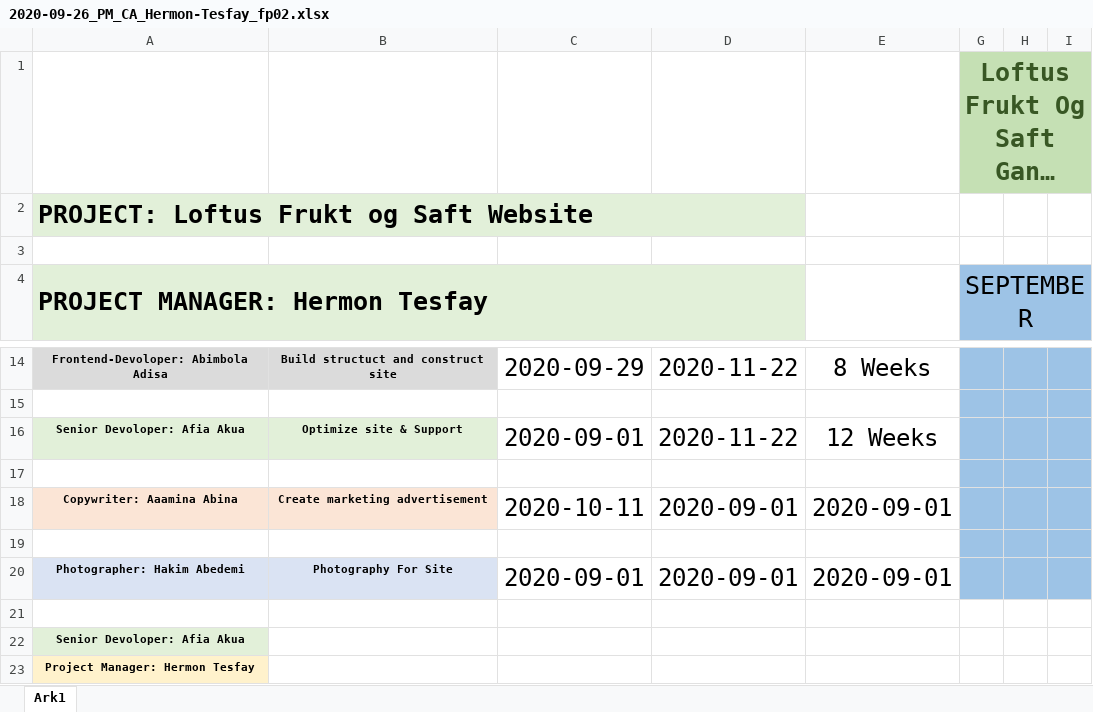
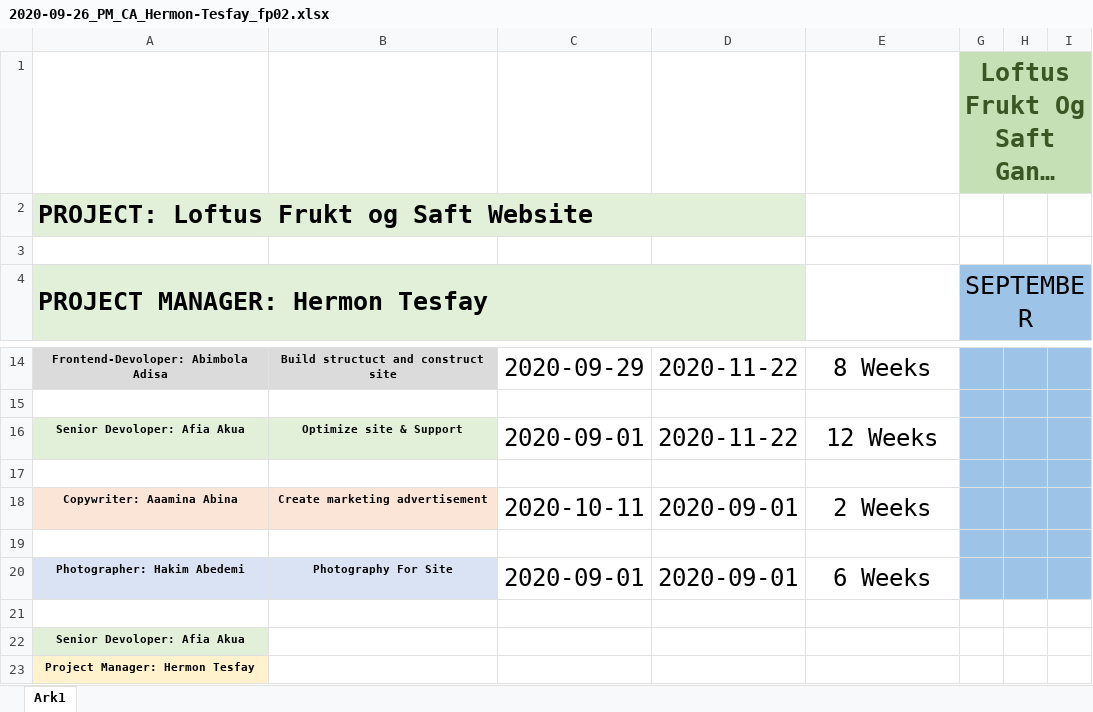
Before and after one commit to hermon1/1of2-Project-Methodology-Course-Assignment---Hermon-Tesfay, an Excel workbook: 2020-09-26_PM_CA_Hermon-Tesfay_fp02.xlsx, sheet Ark1, drawn as a sheet; only a part is shown, gaps mark what is left out; long unchanged cells end in …; values as stored, in another font and other column widths than the file's, no borders; the diff names each change by its address in the sheet, - before the commit and + after, or states it on an @@ line.

Commit message:
Add files via upload

```diff
--- a/2020-09-26_PM_CA_Hermon-Tesfay_fp02.xlsx (sheet Ark1)
+++ b/2020-09-26_PM_CA_Hermon-Tesfay_fp02.xlsx (sheet Ark1)
-E18: 2020-09-01
+E18: 2 Weeks
-E20: 2020-09-01
+E20: 6 Weeks
```
